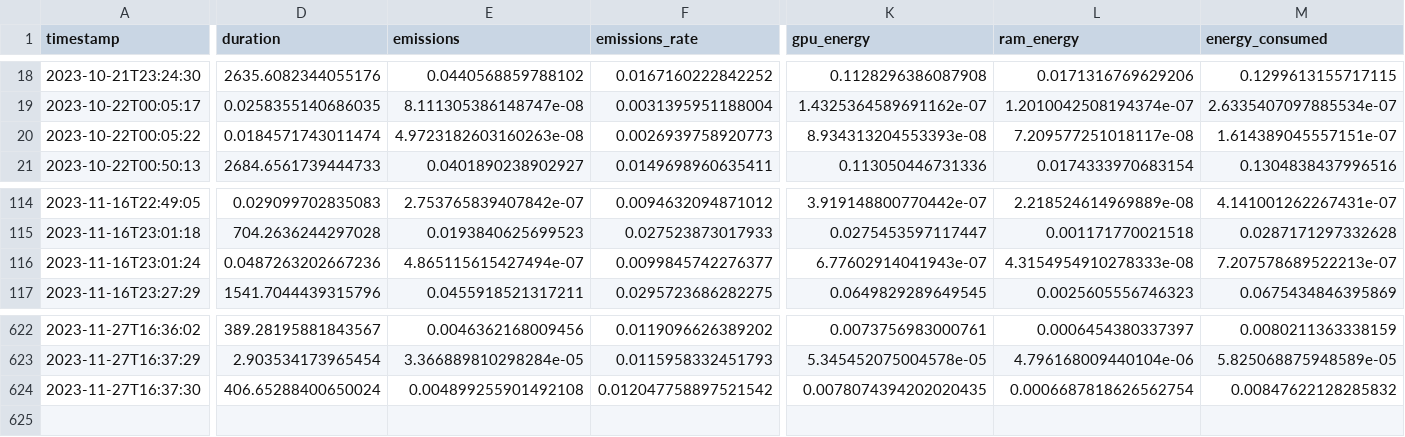
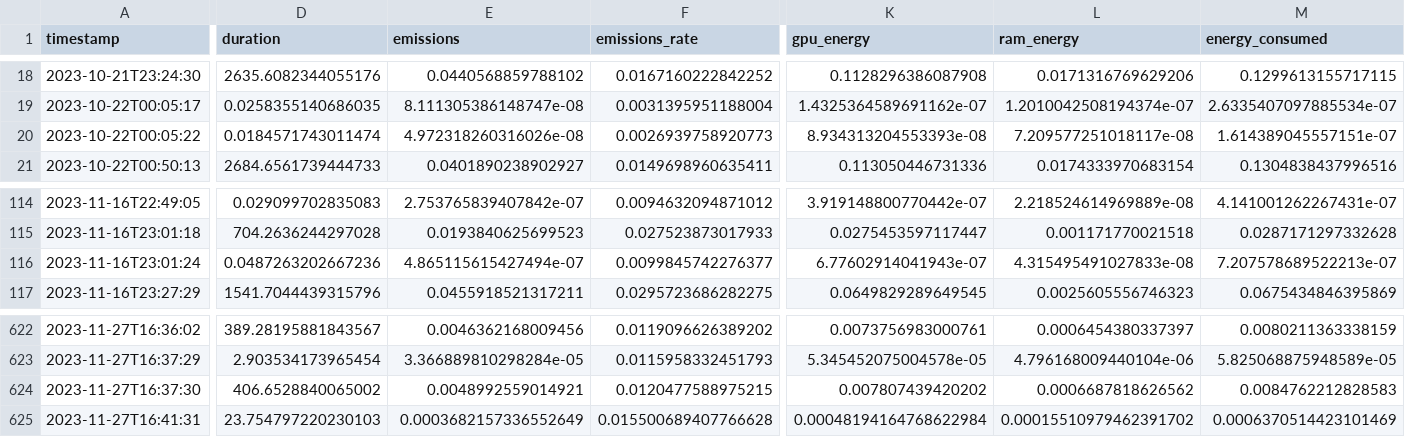
Before and after one commit to epistoteles/partial-model-merging, a CSV file: emissions-Turing.csv, drawn as a sheet; only a part is shown, gaps mark what is left out; rows hold the shown columns only; the diff names each change by its address in the sheet, - before the commit and + after, or states it on an @@ line.

```diff
--- a/emissions-Turing.csv
+++ b/emissions-Turing.csv
-E20 (emissions): 4.9723182603160263e-08
+E20 (emissions): 4.972318260316026e-08
-L116 (ram_energy): 4.3154954910278333e-08
+L116 (ram_energy): 4.315495491027833e-08
-D624 (duration): 406.65288400650024
+D624 (duration): 406.6528840065002
-E624 (emissions): 0.004899255901492108
+E624 (emissions): 0.0048992559014921
-F624 (emissions_rate): 0.012047758897521542
+F624 (emissions_rate): 0.0120477588975215
-K624 (gpu_energy): 0.0078074394202020435
+K624 (gpu_energy): 0.007807439420202
-L624 (ram_energy): 0.0006687818626562754
+L624 (ram_energy): 0.0006687818626562
-M624 (energy_consumed): 0.00847622128285832
+M624 (energy_consumed): 0.0084762212828583
+row 625: 2023-11-27T16:41:31 | 23.754797220230103 | 0.0003682157336552649 | 0.015500689407766628 | 0.00048194164768622984 | 0.00015510979462391702 | 0.0006370514423101469
```
Also changed, not shown: 2 other files.
